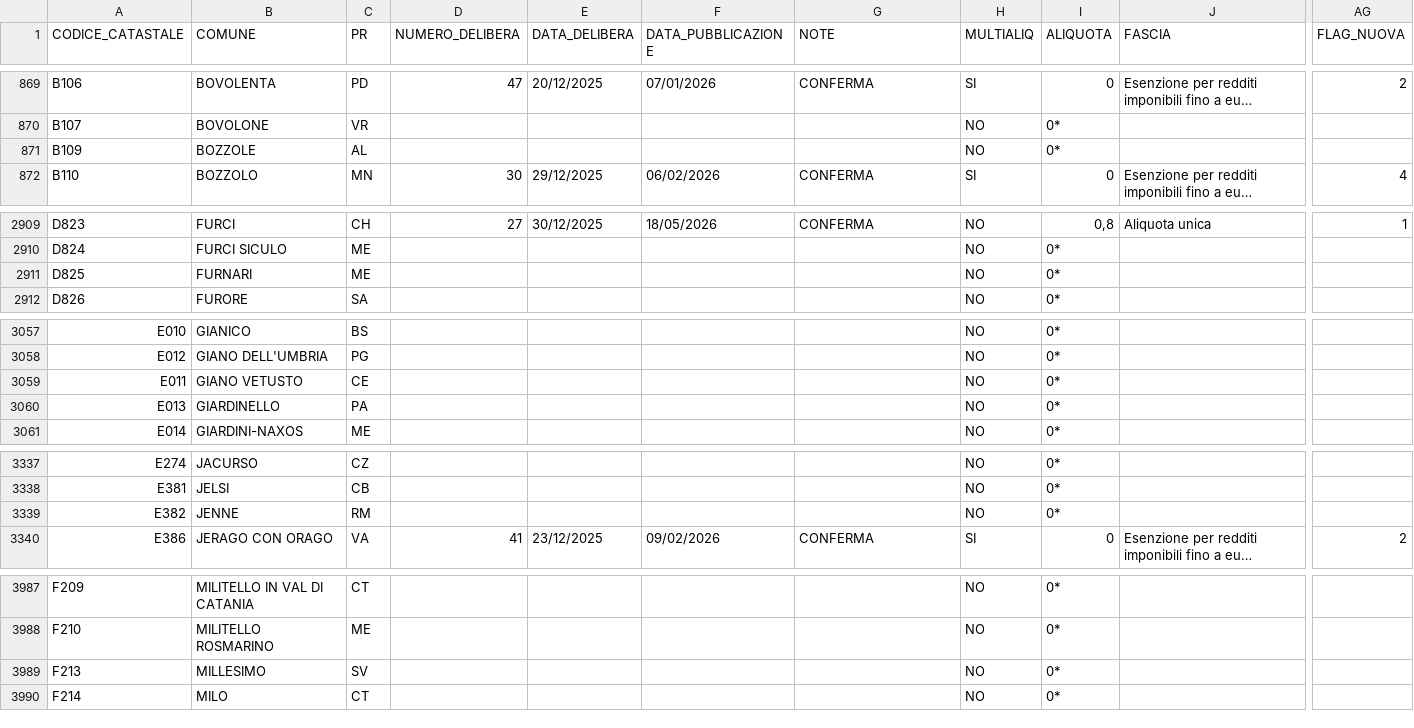
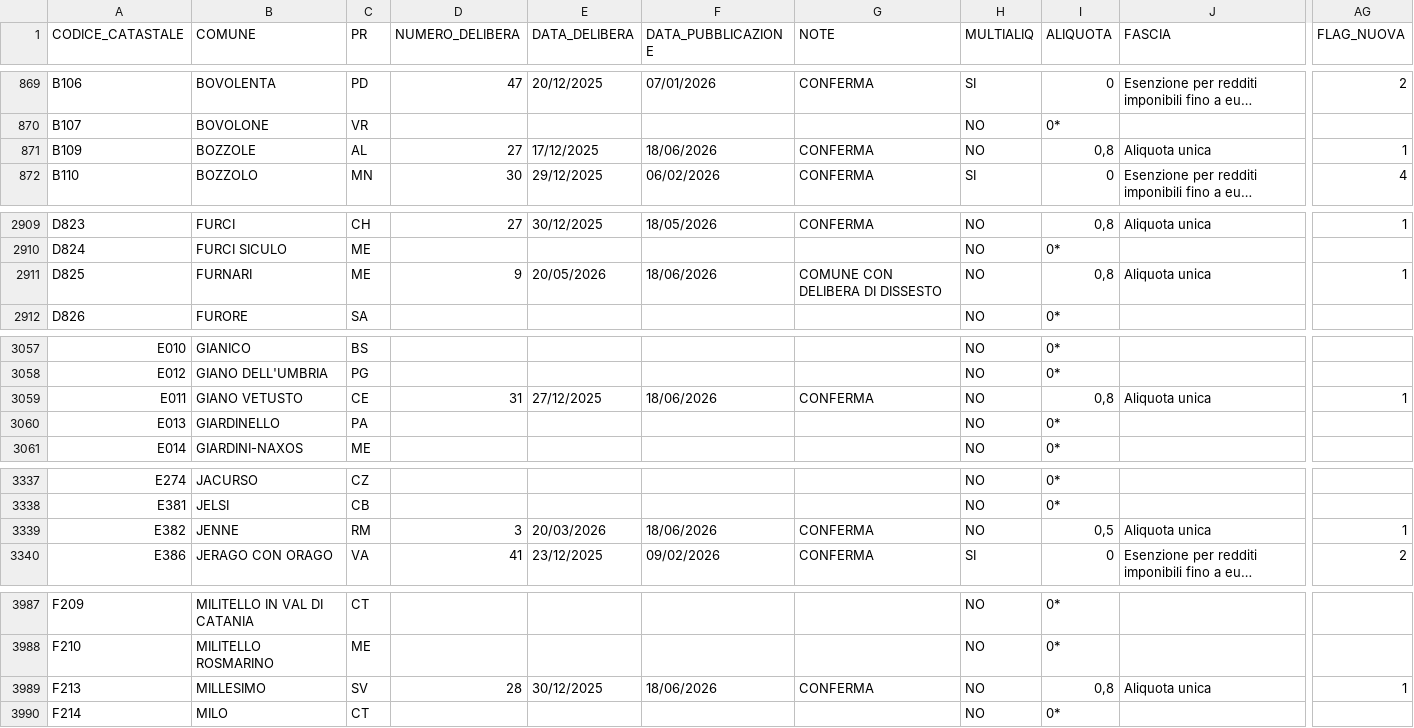
Before and after one commit to BernardoGiordano/stipendio.top, a CSV file: data/Add_comunale_irpef2026.csv, drawn as a sheet; only a part is shown, gaps mark what is left out; long unchanged cells end in …; the diff covers the shown part only; the diff names each change by its address in the sheet, - before the commit and + after, or states it on an @@ line.

```diff
--- a/data/Add_comunale_irpef2026.csv
+++ b/data/Add_comunale_irpef2026.csv
-D871 (NUMERO_DELIBERA): (empty)
+D871 (NUMERO_DELIBERA): 27
-E871 (DATA_DELIBERA): (empty)
+E871 (DATA_DELIBERA): 17/12/2025
-F871 (DATA_PUBBLICAZIONE): (empty)
+F871 (DATA_PUBBLICAZIONE): 18/06/2026
-G871 (NOTE): (empty)
+G871 (NOTE): CONFERMA
-I871 (ALIQUOTA): 0*
+I871 (ALIQUOTA): 0,8
-J871 (FASCIA): (empty)
+J871 (FASCIA): Aliquota unica
-AG871 (FLAG_NUOVA): (empty)
+AG871 (FLAG_NUOVA): 1
-D2911 (NUMERO_DELIBERA): (empty)
+D2911 (NUMERO_DELIBERA): 9
-E2911 (DATA_DELIBERA): (empty)
+E2911 (DATA_DELIBERA): 20/05/2026
-F2911 (DATA_PUBBLICAZIONE): (empty)
+F2911 (DATA_PUBBLICAZIONE): 18/06/2026
-G2911 (NOTE): (empty)
+G2911 (NOTE): COMUNE CON DELIBERA DI DISSESTO
-I2911 (ALIQUOTA): 0*
+I2911 (ALIQUOTA): 0,8
-J2911 (FASCIA): (empty)
+J2911 (FASCIA): Aliquota unica
-AG2911 (FLAG_NUOVA): (empty)
+AG2911 (FLAG_NUOVA): 1
-D3059 (NUMERO_DELIBERA): (empty)
+D3059 (NUMERO_DELIBERA): 31
-E3059 (DATA_DELIBERA): (empty)
+E3059 (DATA_DELIBERA): 27/12/2025
-F3059 (DATA_PUBBLICAZIONE): (empty)
+F3059 (DATA_PUBBLICAZIONE): 18/06/2026
-G3059 (NOTE): (empty)
+G3059 (NOTE): CONFERMA
-I3059 (ALIQUOTA): 0*
+I3059 (ALIQUOTA): 0,8
-J3059 (FASCIA): (empty)
+J3059 (FASCIA): Aliquota unica
-AG3059 (FLAG_NUOVA): (empty)
+AG3059 (FLAG_NUOVA): 1
-D3339 (NUMERO_DELIBERA): (empty)
+D3339 (NUMERO_DELIBERA): 3
-E3339 (DATA_DELIBERA): (empty)
+E3339 (DATA_DELIBERA): 20/03/2026
-F3339 (DATA_PUBBLICAZIONE): (empty)
+F3339 (DATA_PUBBLICAZIONE): 18/06/2026
-G3339 (NOTE): (empty)
+G3339 (NOTE): CONFERMA
-I3339 (ALIQUOTA): 0*
+I3339 (ALIQUOTA): 0,5
-J3339 (FASCIA): (empty)
+J3339 (FASCIA): Aliquota unica
-AG3339 (FLAG_NUOVA): (empty)
+AG3339 (FLAG_NUOVA): 1
-D3989 (NUMERO_DELIBERA): (empty)
+D3989 (NUMERO_DELIBERA): 28
-E3989 (DATA_DELIBERA): (empty)
+E3989 (DATA_DELIBERA): 30/12/2025
-F3989 (DATA_PUBBLICAZIONE): (empty)
+F3989 (DATA_PUBBLICAZIONE): 18/06/2026
-G3989 (NOTE): (empty)
+G3989 (NOTE): CONFERMA
-I3989 (ALIQUOTA): 0*
+I3989 (ALIQUOTA): 0,8
-J3989 (FASCIA): (empty)
+J3989 (FASCIA): Aliquota unica
-AG3989 (FLAG_NUOVA): (empty)
+AG3989 (FLAG_NUOVA): 1
```
Also changed, not shown: 2 moved rows and 44 edited cells elsewhere in this file, 1 other file.
